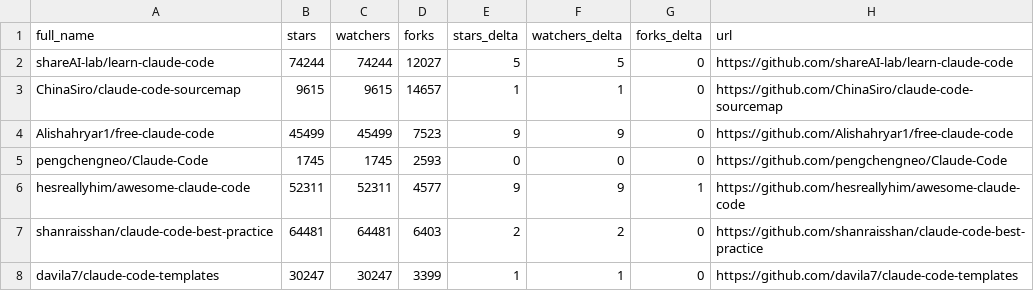
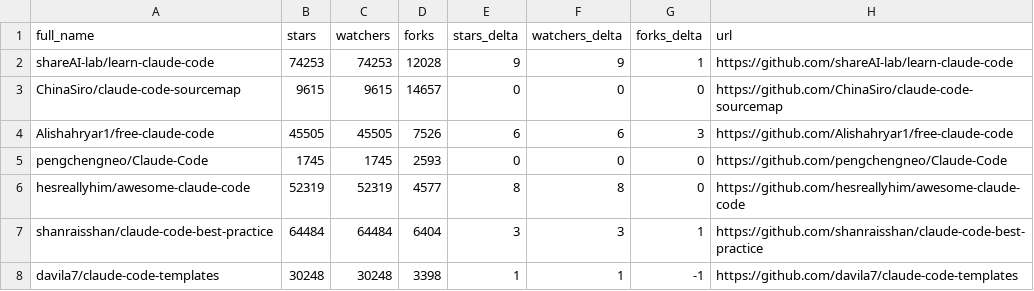
Before and after one commit to HaroldHuanrongLIU/awesome-claude-code, a CSV file: data/repo-ticker.csv, drawn as a sheet; only a part is shown; the diff covers the shown part only.

```diff
--- a/data/repo-ticker.csv
+++ b/data/repo-ticker.csv
@@ -1,8 +1,8 @@
 full_name,stars,watchers,forks,stars_delta,watchers_delta,forks_delta,url
-shareAI-lab/learn-claude-code,74244,74244,12027,5,5,0,https://github.com/shareAI-lab/learn-claude-code
-ChinaSiro/claude-code-sourcemap,9615,9615,14657,1,1,0,https://github.com/ChinaSiro/claude-code-sourcemap
-Alishahryar1/free-claude-code,45499,45499,7523,9,9,0,https://github.com/Alishahryar1/free-claude-code
+shareAI-lab/learn-claude-code,74253,74253,12028,9,9,1,https://github.com/shareAI-lab/learn-claude-code
+ChinaSiro/claude-code-sourcemap,9615,9615,14657,0,0,0,https://github.com/ChinaSiro/claude-code-sourcemap
+Alishahryar1/free-claude-code,45505,45505,7526,6,6,3,https://github.com/Alishahryar1/free-claude-code
 pengchengneo/Claude-Code,1745,1745,2593,0,0,0,https://github.com/pengchengneo/Claude-Code
-hesreallyhim/awesome-claude-code,52311,52311,4577,9,9,1,https://github.com/hesreallyhim/awesome-claude-code
-shanraisshan/claude-code-best-practice,64481,64481,6403,2,2,0,https://github.com/shanraisshan/claude-code-best-practice
-davila7/claude-code-templates,30247,30247,3399,1,1,0,https://github.com/davila7/claude-code-templates
+hesreallyhim/awesome-claude-code,52319,52319,4577,8,8,0,https://github.com/hesreallyhim/awesome-claude-code
+shanraisshan/claude-code-best-practice,64484,64484,6404,3,3,1,https://github.com/shanraisshan/claude-code-best-practice
+davila7/claude-code-templates,30248,30248,3398,1,1,-1,https://github.com/davila7/claude-code-templates
```
Also changed, not shown: 2 added rows, 2 removed rows, 1 moved row and 83 edited cells elsewhere in this file, 2 other files.
